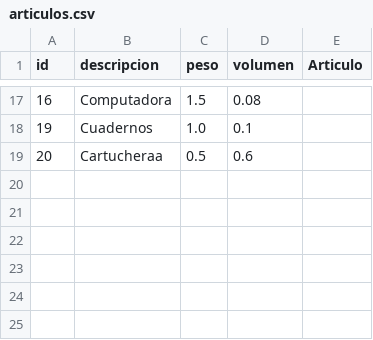
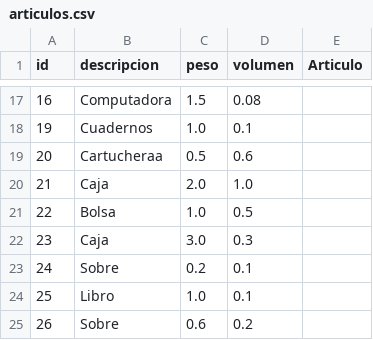
Before and after one commit to udigestani/Trabajo-Pr-ctico-Optimizaci-n-de-Flota-Log-stica-Urbana, a CSV file: archivos persistencia/articulos.csv, drawn as a sheet; only a part is shown, gaps mark what is left out.

```diff
--- a/archivos persistencia/articulos.csv
+++ b/archivos persistencia/articulos.csv
@@ -19 +19,7 @@ id,descripcion,peso,volumen,Articulo
 20,Cartucheraa,0.5,0.6
+21,Caja,2.0,1.0
+22,Bolsa,1.0,0.5
+23,Caja,3.0,0.3
+24,Sobre,0.2,0.1
+25,Libro,1.0,0.1
+26,Sobre,0.6,0.2
```
Also changed, not shown: archivos persistencia/incidentes.csv, archivos persistencia/paradas.csv, 7 other files.
